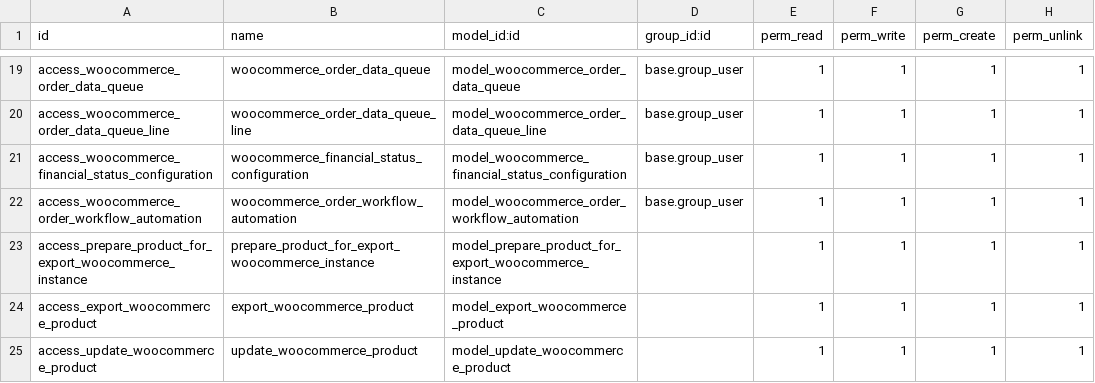
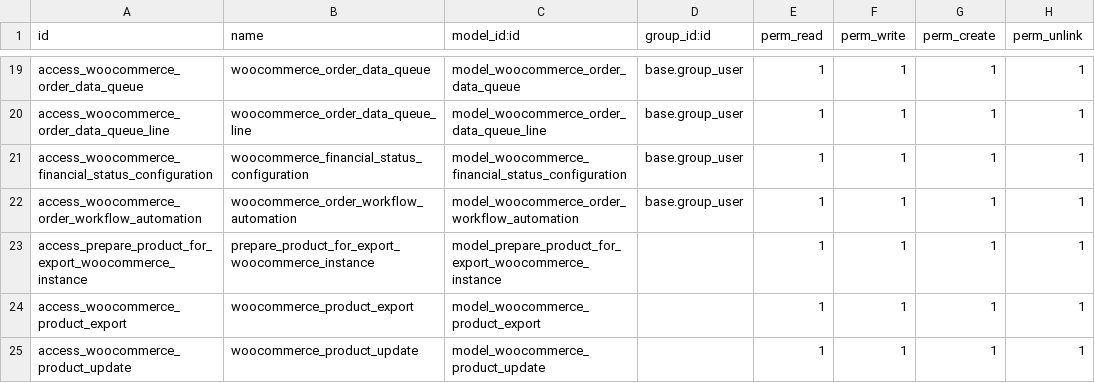
Before and after one commit to VrajaTechnologies/vraja_woocommerce, a CSV file: vraja_woocommerce_odoo_integration/security/ir.model.access.csv, drawn as a sheet; only a part is shown, gaps mark what is left out.

Commit message:
export product in woocommerce

```diff
--- a/vraja_woocommerce_odoo_integration/security/ir.model.access.csv
+++ b/vraja_woocommerce_odoo_integration/security/ir.model.access.csv
@@ -23,3 +23,3 @@ access_woocommerce_order_workflow_automation,woocommerce_order_workflow_automati
 access_prepare_product_for_export_woocommerce_instance,prepare_product_for_export_woocommerce_instance,model_prepare_product_for_export_woocommerce_instance,,1,1,1,1
-access_export_woocommerce_product,export_woocommerce_product,model_export_woocommerce_product,,1,1,1,1
-access_update_woocommerce_product,update_woocommerce_product,model_update_woocommerce_product,,1,1,1,1
+access_woocommerce_product_export,woocommerce_product_export,model_woocommerce_product_export,,1,1,1,1
+access_woocommerce_product_update,woocommerce_product_update,model_woocommerce_product_update,,1,1,1,1
```
Also changed, not shown: 13 other files.
